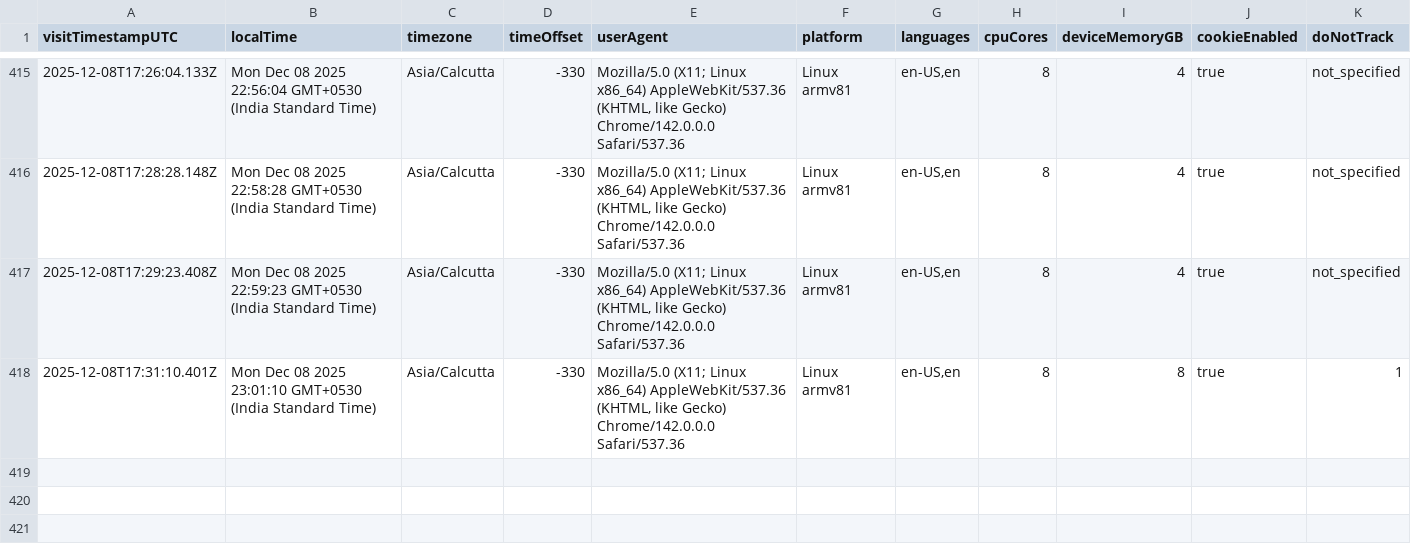
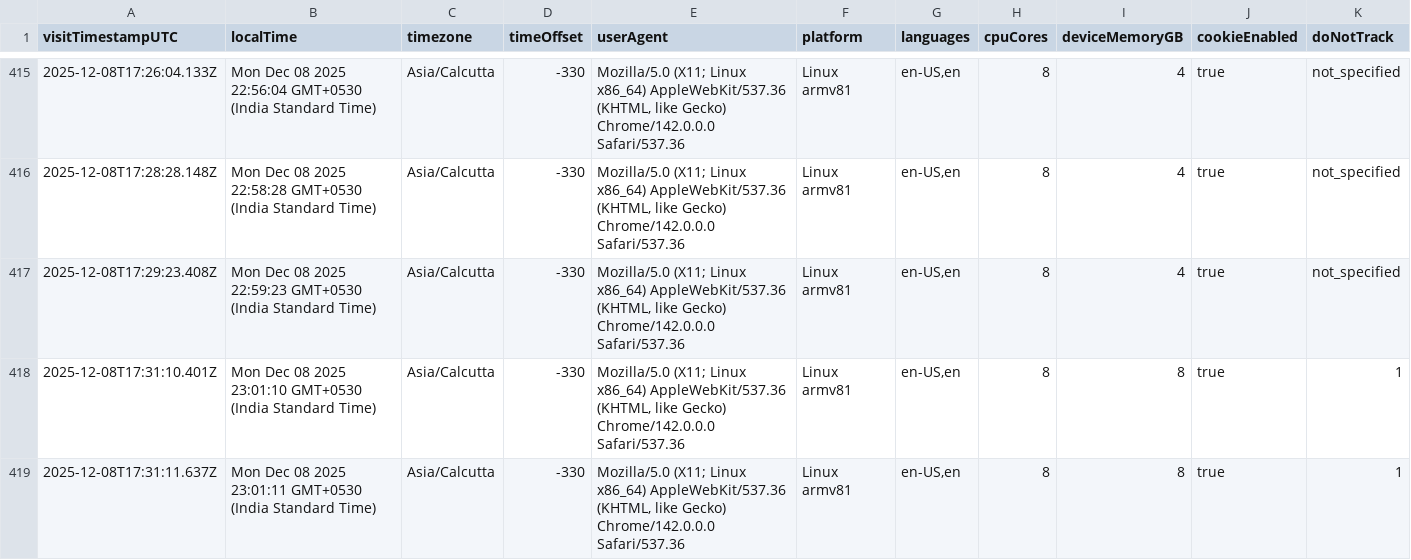
Before and after one commit to rutujdhodapkar/Image-Hosting, a CSV file: userdata.csv, drawn as a sheet; only a part is shown, gaps mark what is left out; rows hold the shown columns only; the diff names each change by its address in the sheet, - before the commit and + after, or states it on an @@ line.

Commit message:
Log visitor data - 2025-12-08T17:31:20.792Z

```diff
--- a/userdata.csv
+++ b/userdata.csv
+row 419: 2025-12-08T17:31:11.637Z | Mon Dec 08 2025 23:01:11 GMT+0530 (India Standard Time) | Asia/Calcutta | -330 | Mozilla/5.0 (X11; Linux x86_64) AppleWebKit/537.36 (KHTML, like Gecko) Chrome/142.0.0.0 Safari/537.36 | Linux armv81 | en-US,en | 8 | 8 | true | 1
```
